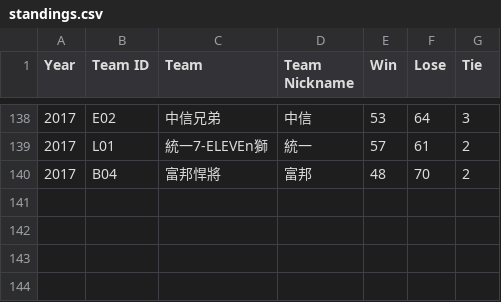
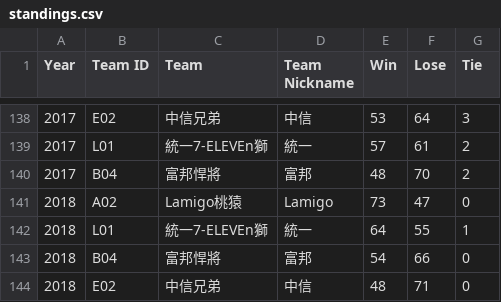
Before and after one commit to ldkrsi/cpbl-opendata, a CSV file: CPBL/standings.csv, drawn as a sheet; only a part is shown, gaps mark what is left out.

```diff
--- a/CPBL/standings.csv
+++ b/CPBL/standings.csv
@@ -140 +140,5 @@ Year,Team ID,Team,Team Nickname,Win,Lose,Tie
 2017,B04,富邦悍將,富邦,48,70,2
+2018,A02,Lamigo桃猿,Lamigo,73,47,0
+2018,L01,統一7-ELEVEn獅,統一,64,55,1
+2018,B04,富邦悍將,富邦,54,66,0
+2018,E02,中信兄弟,中信,48,71,0
```
Also changed, not shown: CPBLFarm/standings.csv, winter/standings.csv, 7 other files.
